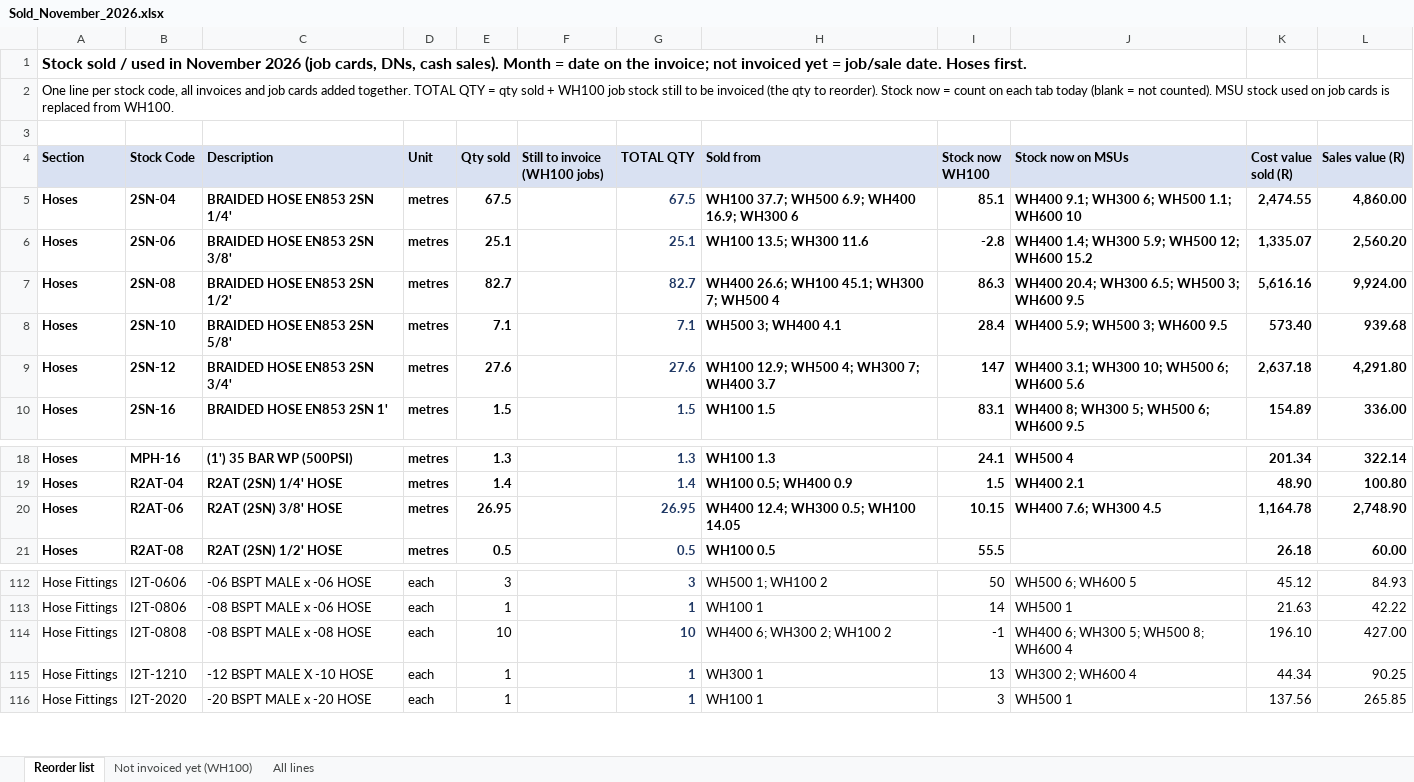
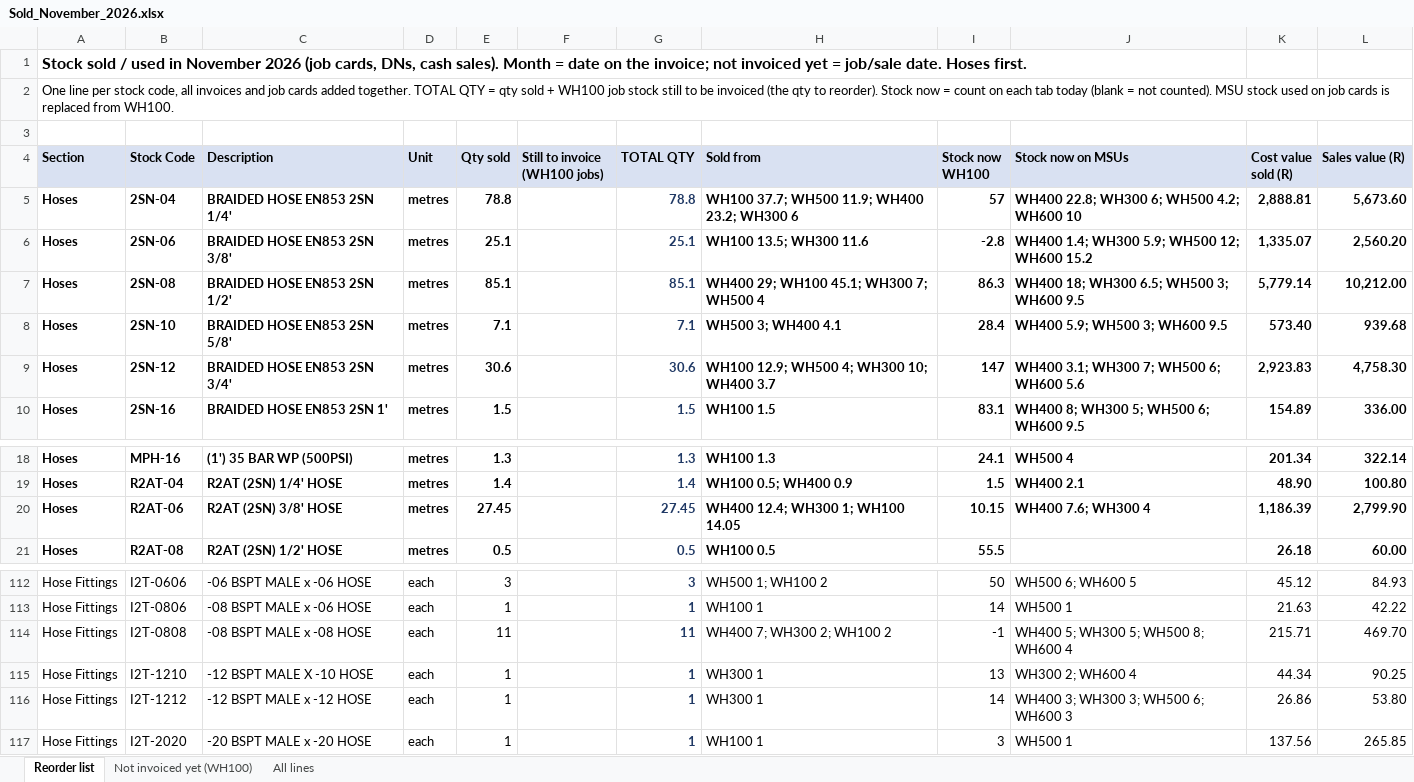
Before and after one commit to MichaelB1300/Pirtek-stock---live, an Excel workbook: Sold_November_2026.xlsx, sheet Reorder list, drawn as a sheet; only a part is shown, gaps mark what is left out; values as stored, in another font and other column widths than the file's, no borders; the diff covers the shown part only; the diff names each change by its address in the sheet, - before the commit and + after, or states it on an @@ line.

```diff
--- a/Sold_November_2026.xlsx (sheet Reorder list)
+++ b/Sold_November_2026.xlsx (sheet Reorder list)
-E5 (Qty sold): 67.5
+E5 (Qty sold): 78.8
-G5 (TOTAL QTY): 67.5
+G5 (TOTAL QTY): 78.8
-H5 (Sold from): WH100 37.7; WH500 6.9; WH400 16.9; WH300 6
+H5 (Sold from): WH100 37.7; WH500 11.9; WH400 23.2; WH300 6
-I5 (Stock now WH100): 85.1
+I5 (Stock now WH100): 57
-J5 (Stock now on MSUs): WH400 9.1; WH300 6; WH500 1.1; WH600 10
+J5 (Stock now on MSUs): WH400 22.8; WH300 6; WH500 4.2; WH600 10
-K5 (Cost value sold (R)): 2,474.55
+K5 (Cost value sold (R)): 2,888.81
-L5 (Sales value (R)): 4,860.00
+L5 (Sales value (R)): 5,673.60
-E7 (Qty sold): 82.7
+E7 (Qty sold): 85.1
-G7 (TOTAL QTY): 82.7
+G7 (TOTAL QTY): 85.1
-H7 (Sold from): WH400 26.6; WH100 45.1; WH300 7; WH500 4
+H7 (Sold from): WH400 29; WH100 45.1; WH300 7; WH500 4
-J7 (Stock now on MSUs): WH400 20.4; WH300 6.5; WH500 3; WH600 9.5
+J7 (Stock now on MSUs): WH400 18; WH300 6.5; WH500 3; WH600 9.5
-K7 (Cost value sold (R)): 5,616.16
+K7 (Cost value sold (R)): 5,779.14
-L7 (Sales value (R)): 9,924.00
+L7 (Sales value (R)): 10,212.00
-E9 (Qty sold): 27.6
+E9 (Qty sold): 30.6
-G9 (TOTAL QTY): 27.6
+G9 (TOTAL QTY): 30.6
-H9 (Sold from): WH100 12.9; WH500 4; WH300 7; WH400 3.7
+H9 (Sold from): WH100 12.9; WH500 4; WH300 10; WH400 3.7
-J9 (Stock now on MSUs): WH400 3.1; WH300 10; WH500 6; WH600 5.6
+J9 (Stock now on MSUs): WH400 3.1; WH300 7; WH500 6; WH600 5.6
-K9 (Cost value sold (R)): 2,637.18
+K9 (Cost value sold (R)): 2,923.83
-L9 (Sales value (R)): 4,291.80
+L9 (Sales value (R)): 4,758.30
-E20 (Qty sold): 26.95
+E20 (Qty sold): 27.45
-G20 (TOTAL QTY): 26.95
+G20 (TOTAL QTY): 27.45
-H20 (Sold from): WH400 12.4; WH300 0.5; WH100 14.05
+H20 (Sold from): WH400 12.4; WH300 1; WH100 14.05
-J20 (Stock now on MSUs): WH400 7.6; WH300 4.5
+J20 (Stock now on MSUs): WH400 7.6; WH300 4
-K20 (Cost value sold (R)): 1,164.78
+K20 (Cost value sold (R)): 1,186.39
-L20 (Sales value (R)): 2,748.90
+L20 (Sales value (R)): 2,799.90
-E114 (Qty sold): 10
+E114 (Qty sold): 11
-G114 (TOTAL QTY): 10
+G114 (TOTAL QTY): 11
-H114 (Sold from): WH400 6; WH300 2; WH100 2
+H114 (Sold from): WH400 7; WH300 2; WH100 2
-J114 (Stock now on MSUs): WH400 6; WH300 5; WH500 8; WH600 4
+J114 (Stock now on MSUs): WH400 5; WH300 5; WH500 8; WH600 4
-K114 (Cost value sold (R)): 196.10
+K114 (Cost value sold (R)): 215.71
-L114 (Sales value (R)): 427.00
+L114 (Sales value (R)): 469.70
+row 116: Hose Fittings | I2T-1212 | -12 BSPT MALE x -12 HOSE | each | 1 |  | 1 | WH300 1 | 14 | WH400 3; WH300 3; WH500 6; WH600 3 | 26.86 | 53.80
```
Also changed, not shown: 1 added row and 62 edited cells elsewhere in this sheet, sheet All lines, 3 other files.
